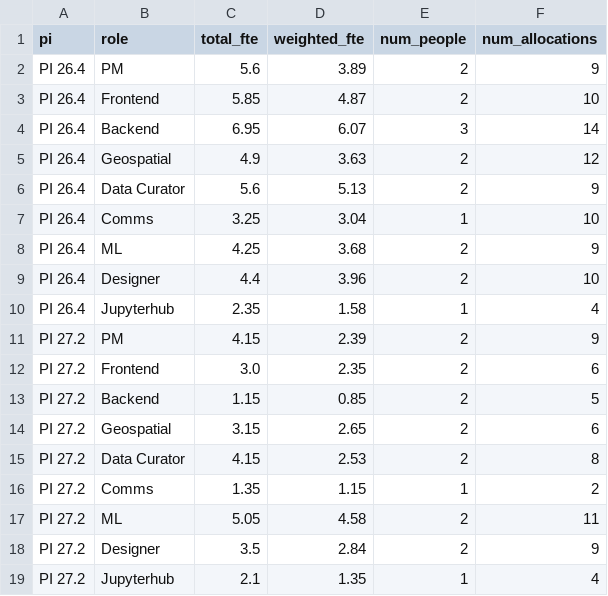
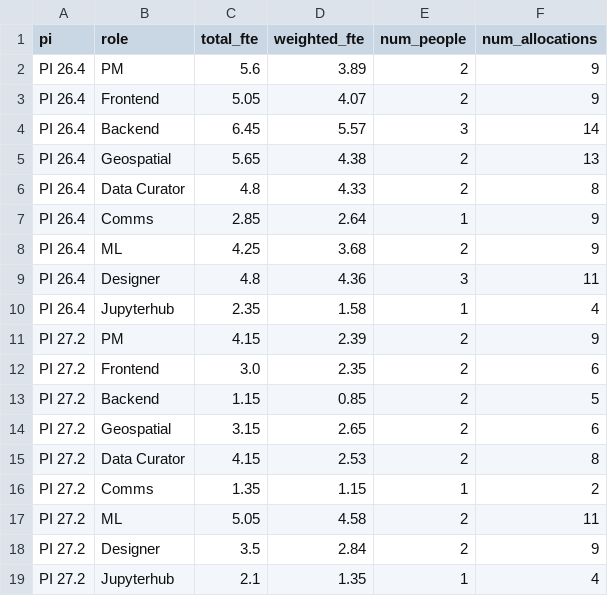
Before and after one commit to Disasters-Learning-Portal/disasters-aws-conversion, a CSV file: reports/loe_by_role.csv, drawn as a sheet.

```diff
--- a/reports/loe_by_role.csv
+++ b/reports/loe_by_role.csv
@@ -2,9 +2,9 @@ pi,role,total_fte,weighted_fte,num_people,num_allocations
 PI 26.4,PM,5.6,3.89,2,9
-PI 26.4,Frontend,5.85,4.87,2,10
-PI 26.4,Backend,6.95,6.07,3,14
-PI 26.4,Geospatial,4.9,3.63,2,12
-PI 26.4,Data Curator,5.6,5.13,2,9
-PI 26.4,Comms,3.25,3.04,1,10
+PI 26.4,Frontend,5.05,4.07,2,9
+PI 26.4,Backend,6.45,5.57,3,14
+PI 26.4,Geospatial,5.65,4.38,2,13
+PI 26.4,Data Curator,4.8,4.33,2,8
+PI 26.4,Comms,2.85,2.64,1,9
 PI 26.4,ML,4.25,3.68,2,9
-PI 26.4,Designer,4.4,3.96,2,10
+PI 26.4,Designer,4.8,4.36,3,11
 PI 26.4,Jupyterhub,2.35,1.58,1,4
```
Also changed, not shown: reports/loe_allocations.csv, reports/loe_by_person.csv, 1 other file.
